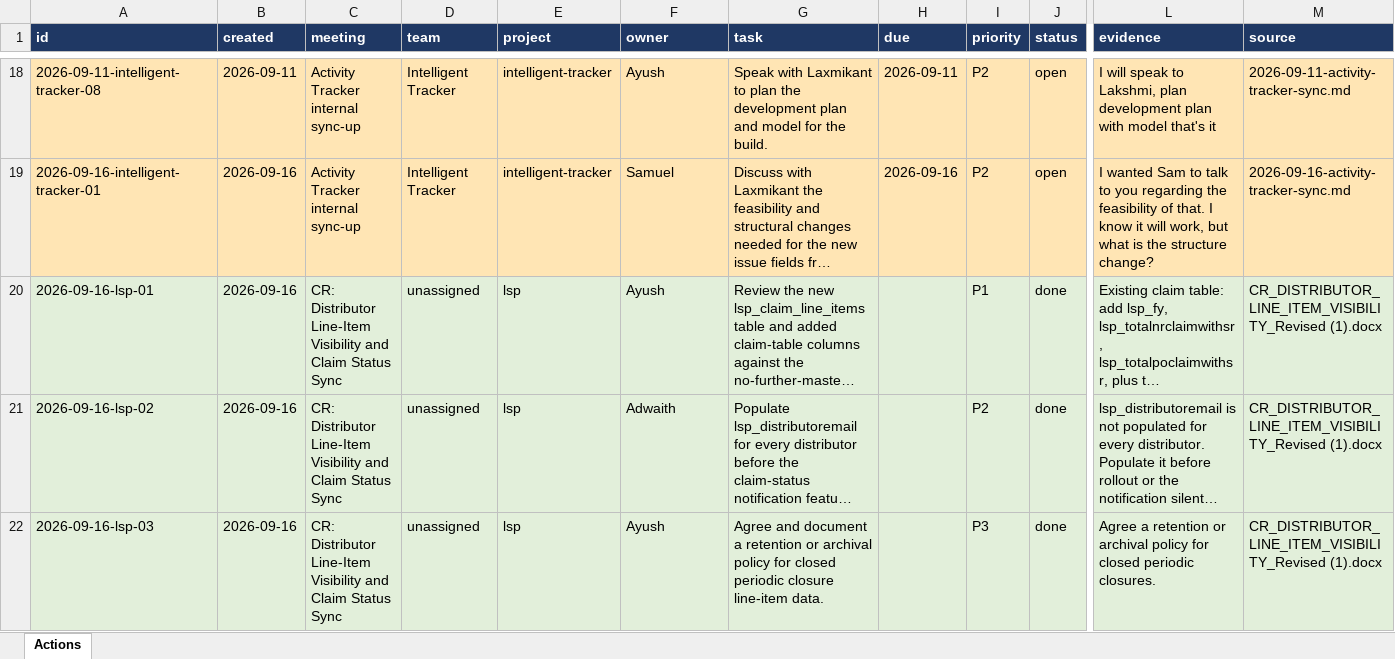
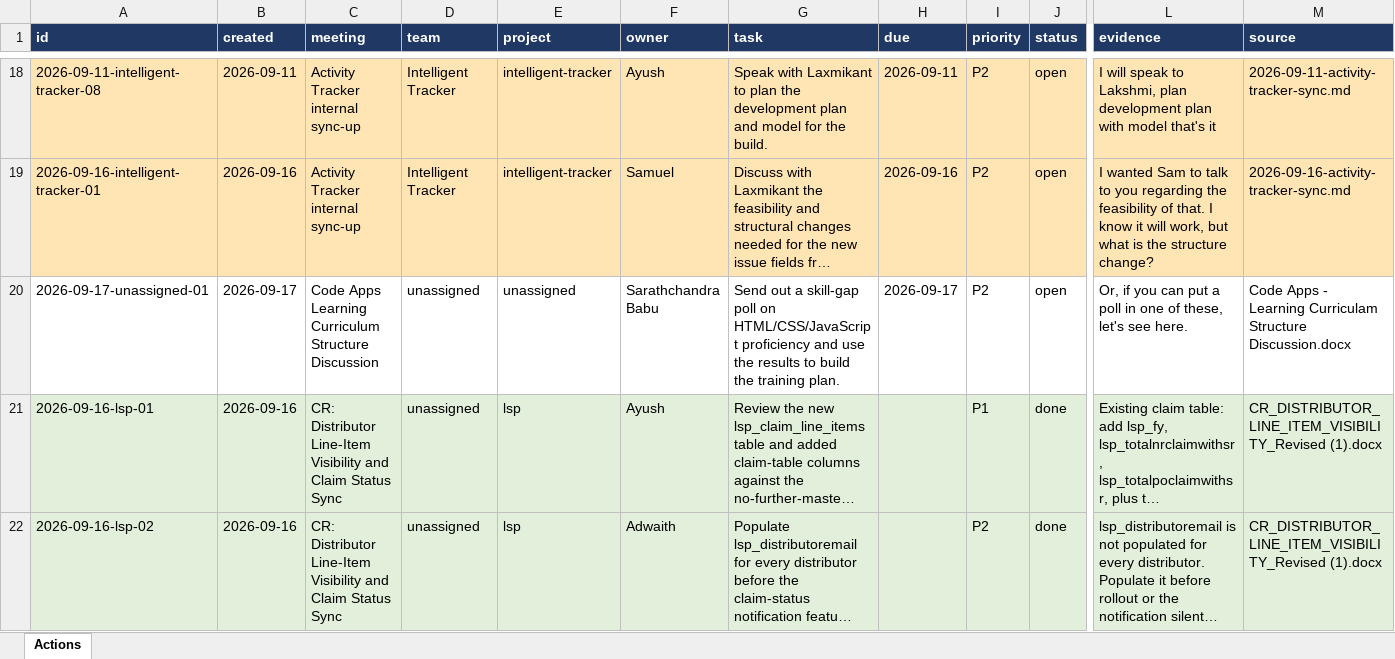
Before and after one commit to ayudb1304-wq/aiemp, an Excel workbook: tracker/actions.xlsx, sheet Actions, drawn as a sheet; only a part is shown, gaps mark what is left out; the shorter side is filled out with more unchanged rows; long unchanged cells end in …; values as stored, in another font and other column widths than the file's, no borders; rows hold the shown columns only; the diff names each change by its address in the sheet, - before the commit and + after, or states it on an @@ line.

```diff
--- a/tracker/actions.xlsx (sheet Actions)
+++ b/tracker/actions.xlsx (sheet Actions)
+row 20: 2026-09-17-unassigned-01 | 2026-09-17 | Code Apps Learning Curriculum Structure Discussion | unassigned | unassigned | Sarathchandra Babu | Send out a skill-gap poll on HTML/CSS/JavaScript proficiency and use the results to build the training plan. | 2026-09-17 | P2 | open | Or, if you can put a poll in one of these, let's see here. | Code Apps - Learning Curriculam Structure Discussion.docx
```
Also changed, not shown: 3 other files.
